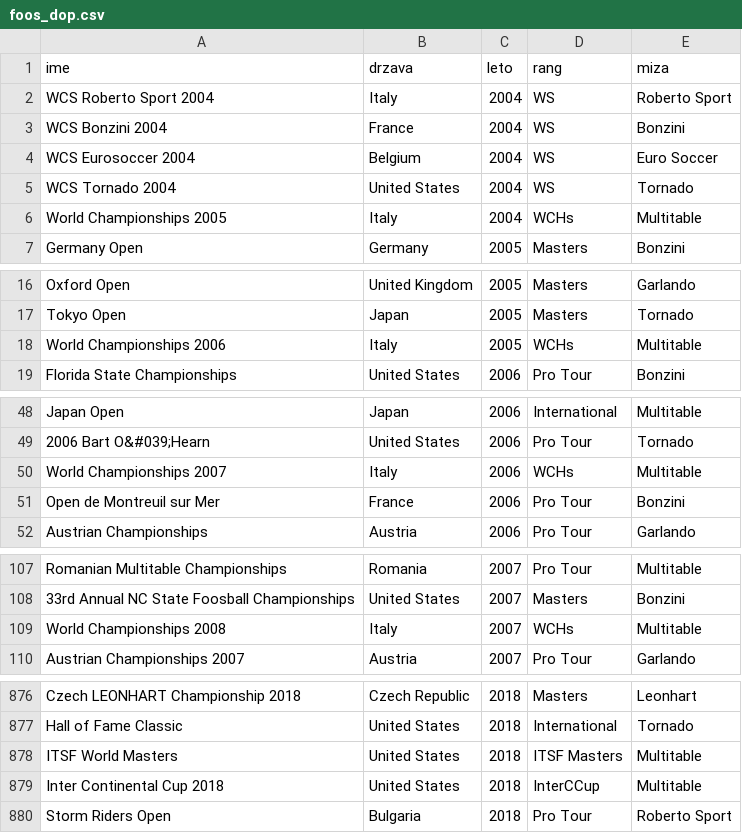
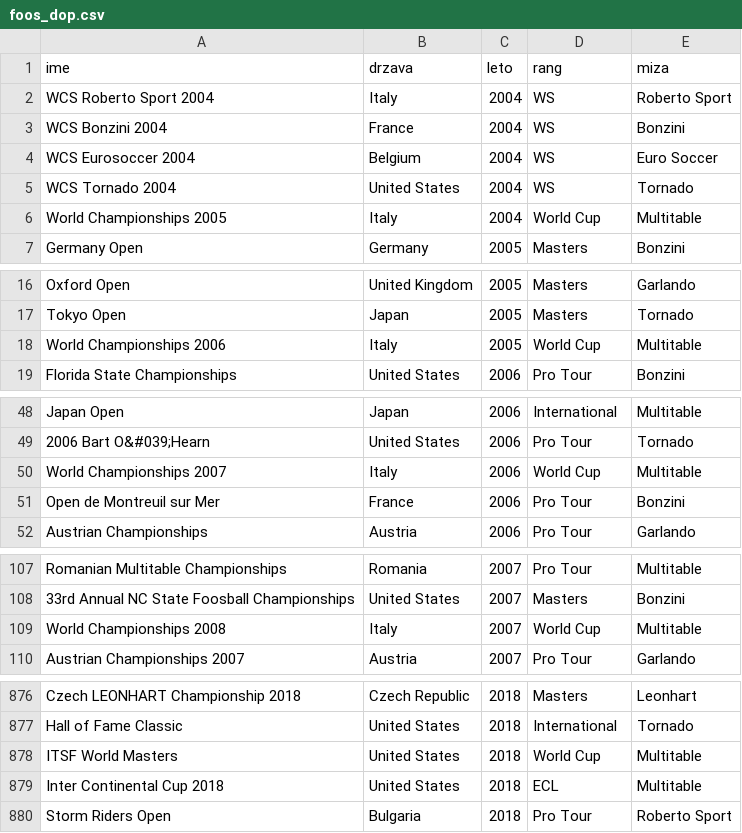
Before and after one commit to KocijanZ21/Projektna-Foos, a CSV file: foos/foos_dop.csv, drawn as a sheet; only a part is shown, gaps mark what is left out; the diff covers the shown part only.

```diff
--- a/foos/foos_dop.csv
+++ b/foos/foos_dop.csv
@@ -5,3 +5,3 @@ WCS Eurosoccer 2004,Belgium,2004,WS,Euro Soccer
 WCS Tornado 2004,United States,2004,WS,Tornado
-World Championships 2005,Italy,2004,WCHs,Multitable
+World Championships 2005,Italy,2004,World Cup,Multitable
 Germany Open,Germany,2005,Masters,Bonzini
@@ -17,3 +17,3 @@ Oxford Open,United Kingdom,2005,Masters,Garlando
 Tokyo Open,Japan,2005,Masters,Tornado
-World Championships 2006,Italy,2005,WCHs,Multitable
+World Championships 2006,Italy,2005,World Cup,Multitable
 Florida State Championships,United States,2006,Pro Tour,Bonzini
@@ -49,3 +49,3 @@ Japan Open,Japan,2006,International,Multitable
 2006 Bart O&#039;Hearn,United States,2006,Pro Tour,Tornado
-World Championships 2007,Italy,2006,WCHs,Multitable
+World Championships 2007,Italy,2006,World Cup,Multitable
 Open de Montreuil sur Mer,France,2006,Pro Tour,Bonzini
@@ -108,3 +108,3 @@ Romanian Multitable Championships,Romania,2007,Pro Tour,Multitable
 33rd Annual NC State Foosball Championships,United States,2007,Masters,Bonzini
-World Championships 2008,Italy,2007,WCHs,Multitable
+World Championships 2008,Italy,2007,World Cup,Multitable
 Austrian Championships 2007,Austria,2007,Pro Tour,Garlando
@@ -877,4 +877,4 @@ Czech LEONHART Championship 2018,Czech Republic,2018,Masters,Leonhart
 Hall of Fame Classic,United States,2018,International,Tornado
-ITSF World Masters,United States,2018,ITSF Masters,Multitable
-Inter Continental Cup 2018,United States,2018,InterCCup,Multitable
+ITSF World Masters,United States,2018,World Cup,Multitable
+Inter Continental Cup 2018,United States,2018,ECL,Multitable
 Storm Riders Open,Bulgaria,2018,Pro Tour,Roberto Sport
```
Also changed, not shown: 8 edited cells elsewhere in this file, 1 other file.
